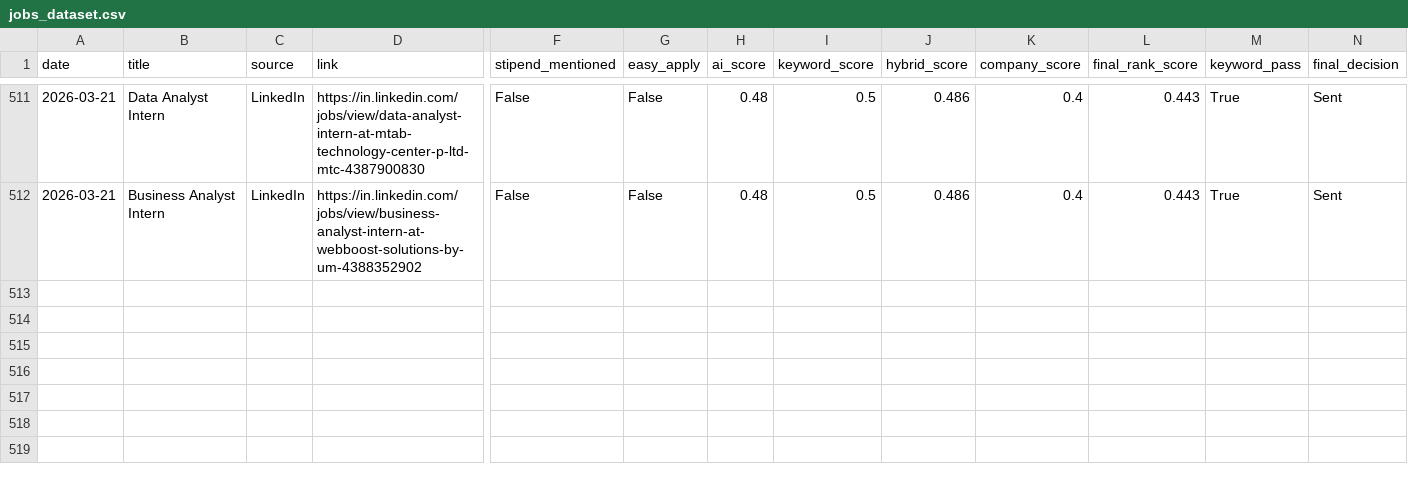
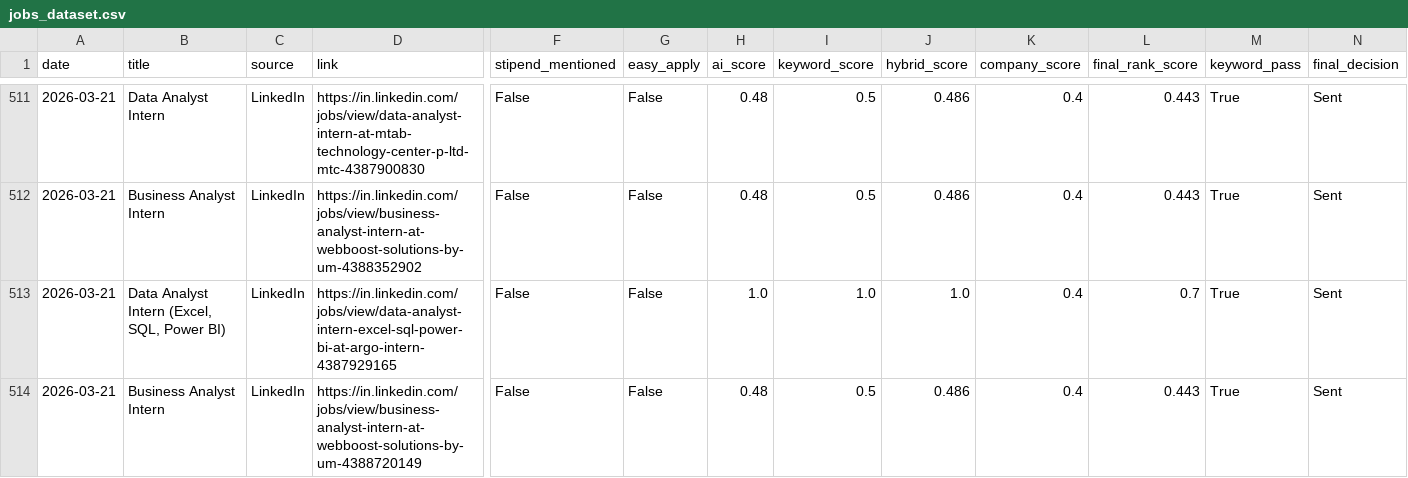
Before and after one commit to darshanmali99/ai-job-agent, a CSV file: jobs_dataset.csv, drawn as a sheet; only a part is shown, gaps mark what is left out; rows hold the shown columns only; the diff names each change by its address in the sheet, - before the commit and + after, or states it on an @@ line.

```diff
--- a/jobs_dataset.csv
+++ b/jobs_dataset.csv
+row 513: 2026-03-21 | Data Analyst Intern (Excel, SQL, Power BI) | LinkedIn | https://in.linkedin.com/jobs/view/data-analyst-intern-excel-sql-power-bi-at-argo-intern-4387929165 | False | False | 1.0 | 1.0 | 1.0 | 0.4 | 0.7 | True | Sent
+row 514: 2026-03-21 | Business Analyst Intern | LinkedIn | https://in.linkedin.com/jobs/view/business-analyst-intern-at-webboost-solutions-by-um-4388720149 | False | False | 0.48 | 0.5 | 0.486 | 0.4 | 0.443 | True | Sent
```
Also changed, not shown: 1 other file.
